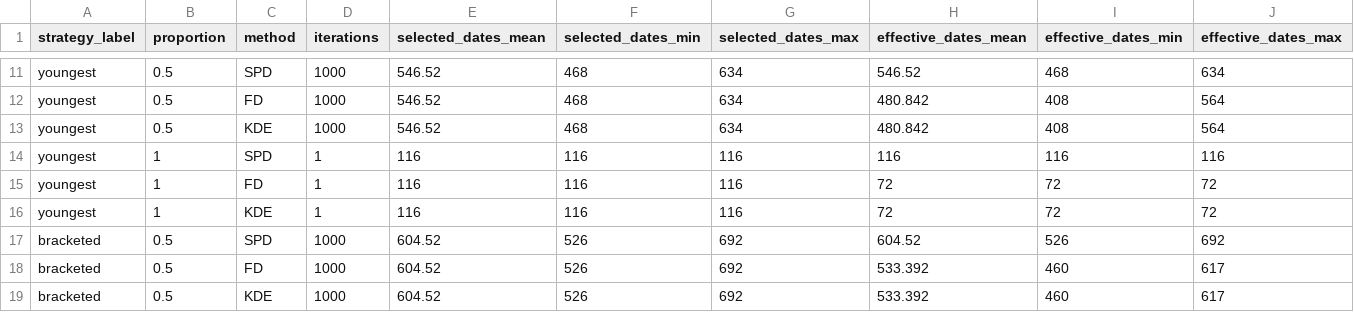
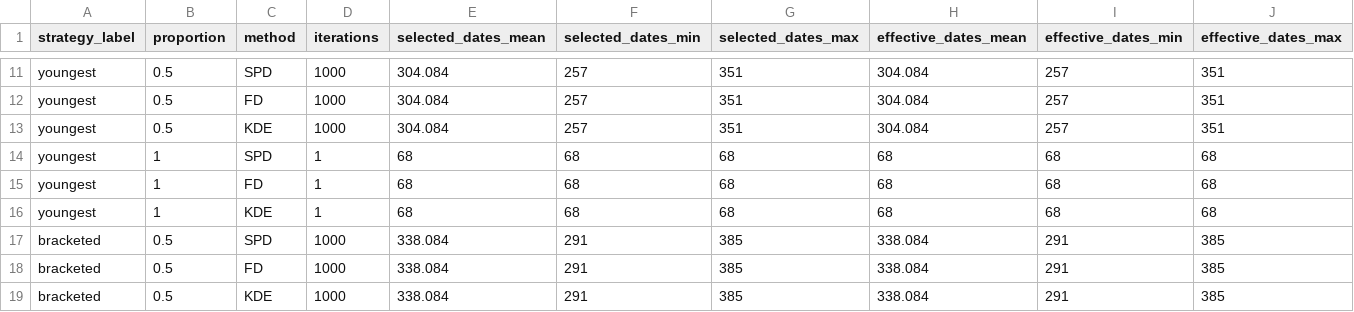
Before and after one commit to BWBrook/rc-dates, a CSV file: out/empirical-sampling/figure1_2_effective_date_counts.csv, drawn as a sheet; only a part is shown, gaps mark what is left out; the diff covers the shown part only; the diff names each change by its address in the sheet, - before the commit and + after, or states it on an @@ line.

```diff
--- a/out/empirical-sampling/figure1_2_effective_date_counts.csv
+++ b/out/empirical-sampling/figure1_2_effective_date_counts.csv
-E11:E13 (selected_dates_mean): 546.52
+E11:E13 (selected_dates_mean): 304.084
-F11:F13 (selected_dates_min): 468
+F11:F13 (selected_dates_min): 257
-G11:G13 (selected_dates_max): 634
+G11:G13 (selected_dates_max): 351
-H11 (effective_dates_mean): 546.52
+H11 (effective_dates_mean): 304.084
-I11 (effective_dates_min): 468
+I11 (effective_dates_min): 257
-J11 (effective_dates_max): 634
+J11 (effective_dates_max): 351
-H12:H13 (effective_dates_mean): 480.842
+H12:H13 (effective_dates_mean): 304.084
-I12:I13 (effective_dates_min): 408
+I12:I13 (effective_dates_min): 257
-J12:J13 (effective_dates_max): 564
+J12:J13 (effective_dates_max): 351
-E14:E16 (selected_dates_mean): 116
+E14:E16 (selected_dates_mean): 68
-F14:F16 (selected_dates_min): 116
+F14:F16 (selected_dates_min): 68
-G14:G16 (selected_dates_max): 116
+G14:G16 (selected_dates_max): 68
-H14 (effective_dates_mean): 116
+H14 (effective_dates_mean): 68
-I14 (effective_dates_min): 116
+I14 (effective_dates_min): 68
-J14 (effective_dates_max): 116
+J14 (effective_dates_max): 68
-H15:H16 (effective_dates_mean): 72
+H15:H16 (effective_dates_mean): 68
-I15:I16 (effective_dates_min): 72
+I15:I16 (effective_dates_min): 68
-J15:J16 (effective_dates_max): 72
+J15:J16 (effective_dates_max): 68
-E17:E19 (selected_dates_mean): 604.52
+E17:E19 (selected_dates_mean): 338.084
-F17:F19 (selected_dates_min): 526
+F17:F19 (selected_dates_min): 291
-G17:G19 (selected_dates_max): 692
+G17:G19 (selected_dates_max): 385
-H17 (effective_dates_mean): 604.52
+H17 (effective_dates_mean): 338.084
-I17 (effective_dates_min): 526
+I17 (effective_dates_min): 291
-J17 (effective_dates_max): 692
+J17 (effective_dates_max): 385
-H18:H19 (effective_dates_mean): 533.392
+H18:H19 (effective_dates_mean): 338.084
-I18:I19 (effective_dates_min): 460
+I18:I19 (effective_dates_min): 291
-J18:J19 (effective_dates_max): 617
+J18:J19 (effective_dates_max): 385
```
Also changed, not shown: 144 edited cells elsewhere in this file, out/empirical-sampling/figure1_baseline_curves.csv, out/empirical-sampling/figure2_sampling_curves.csv, 22 other files.
